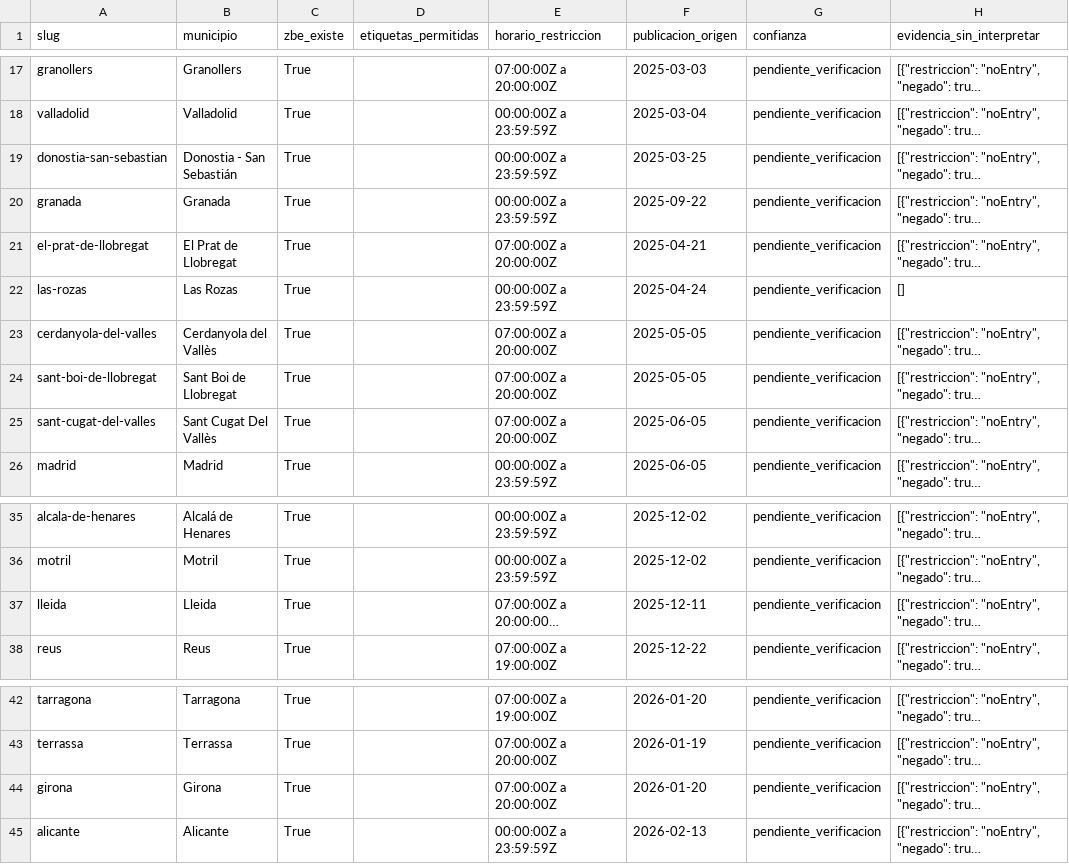
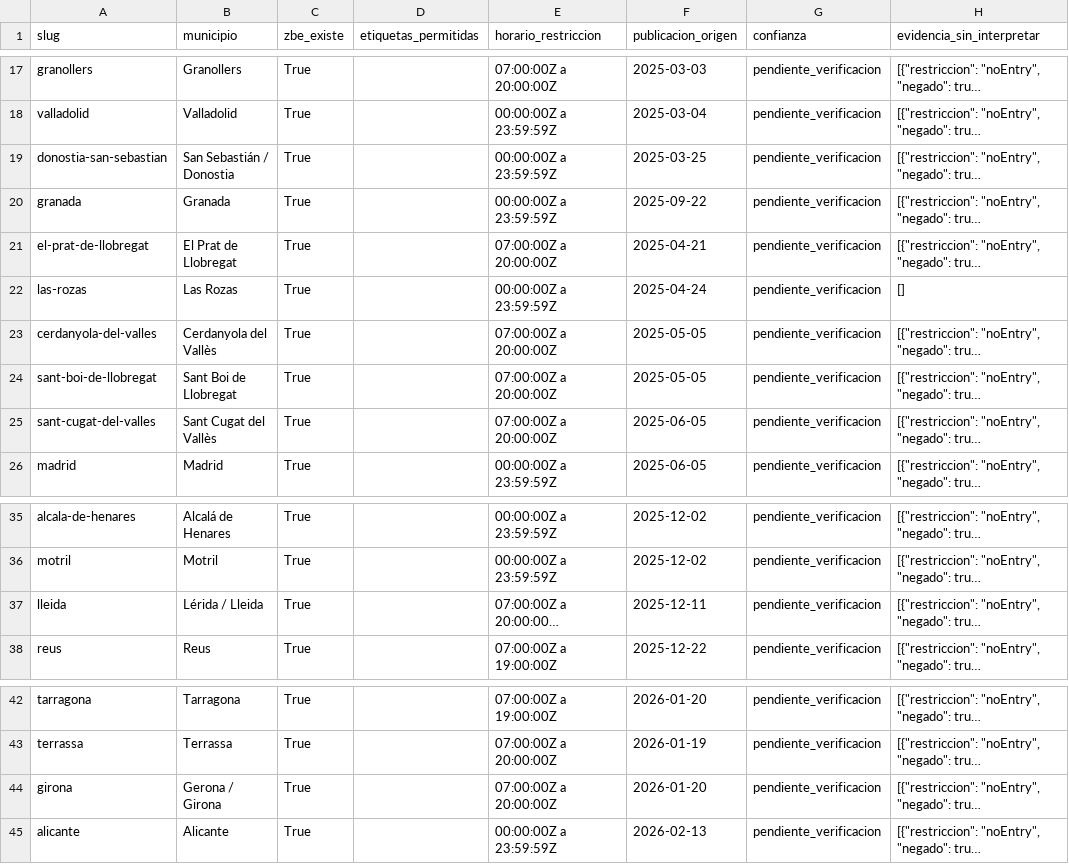
Before and after one commit to CarlosBaztan/WEBnormativas, a CSV file: static/datos/zbe.csv, drawn as a sheet; only a part is shown, gaps mark what is left out; long unchanged cells end in …; the diff names each change by its address in the sheet, - before the commit and + after, or states it on an @@ line.

```diff
--- a/static/datos/zbe.csv
+++ b/static/datos/zbe.csv
-B19 (municipio): Donostia - San Sebastián
+B19 (municipio): San Sebastián / Donostia
-B25 (municipio): Sant Cugat Del Vallès
+B25 (municipio): Sant Cugat del Vallès
-B37 (municipio): Lleida
+B37 (municipio): Lérida / Lleida
-B44 (municipio): Girona
+B44 (municipio): Gerona / Girona
```
Also changed, not shown: 12 other files.
